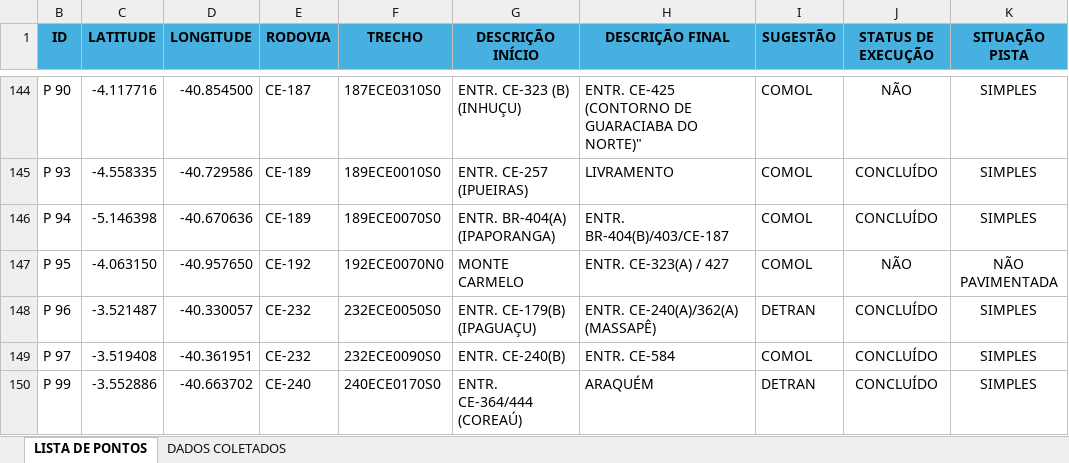
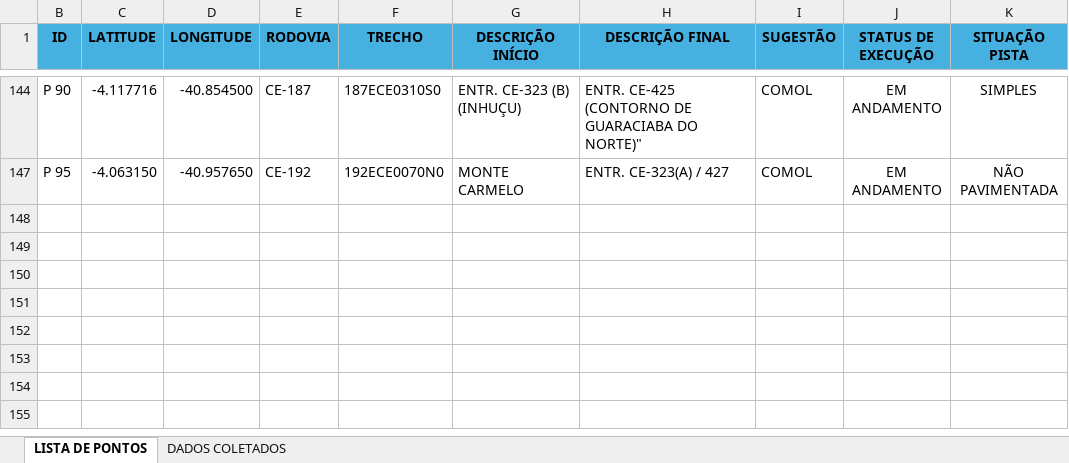
Before and after one commit to lleollopes-web/mapa-contagem, an Excel workbook: PONTOS DE CONTAGEM DE TRÁFEGO.xlsx, sheet LISTA DE PONTOS, drawn as a sheet; only a part is shown, gaps mark what is left out; values as stored, in another font and other column widths than the file's, no borders; the diff covers the shown part only; the diff names each change by its address in the sheet, - before the commit and + after, or states it on an @@ line.

```diff
--- a/PONTOS DE CONTAGEM DE TRÁFEGO.xlsx (sheet LISTA DE PONTOS)
+++ b/PONTOS DE CONTAGEM DE TRÁFEGO.xlsx (sheet LISTA DE PONTOS)
-J144 (STATUS DE EXECUÇÃO): NÃO
+J144 (STATUS DE EXECUÇÃO): EM ANDAMENTO
@@ row 145 hidden: P 93 | -4.558335 | -40.729586 | CE-189 | 189ECE0010S0 | ENTR. CE-257 (IPUEIRAS) | LIVRAMENTO | COMOL | CONCLUÍDO | SIMPLES @@
@@ row 146 hidden: P 94 | -5.146398 | -40.670636 | CE-189 | 189ECE0070S0 | ENTR. BR-404(A) (IPAPORANGA) | ENTR. BR-404(B)/403/CE-187 | COMOL | CONCLUÍDO | SIMPLES @@
-J147 (STATUS DE EXECUÇÃO): NÃO
+J147 (STATUS DE EXECUÇÃO): EM ANDAMENTO
@@ row 148 hidden: P 96 | -3.521487 | -40.330057 | CE-232 | 232ECE0050S0 | ENTR. CE-179(B) (IPAGUAÇU) | ENTR. CE-240(A)/362(A) (MASSAPÊ) | DETRAN | CONCLUÍDO | SIMPLES @@
@@ row 149 hidden: P 97 | -3.519408 | -40.361951 | CE-232 | 232ECE0090S0 | ENTR. CE-240(B) | ENTR. CE-584 | COMOL | CONCLUÍDO | SIMPLES @@
@@ row 150 hidden: P 99 | -3.552886 | -40.663702 | CE-240 | 240ECE0170S0 | ENTR. CE-364/444 (COREAÚ) | ARAQUÉM | DETRAN | CONCLUÍDO | SIMPLES @@
```
Also changed, not shown: 5 removed rows, 134 hidden or unhidden rows and 3 edited cells elsewhere in this sheet, sheet DADOS COLETADOS, hidden cells.
